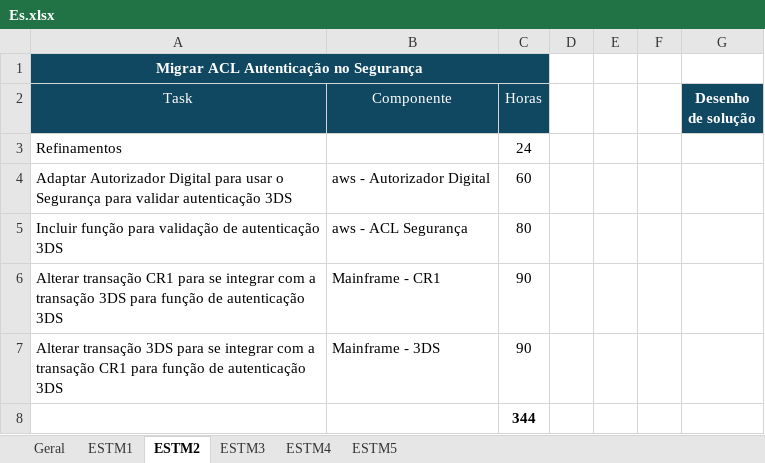
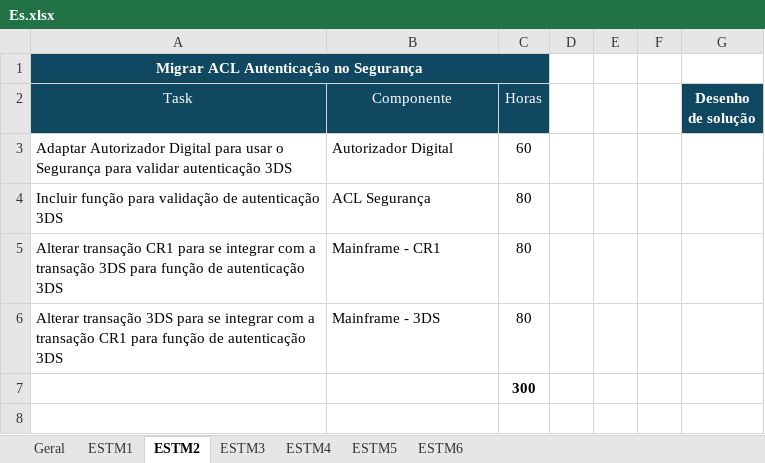
Before and after one commit to mmgabri/trabalho, an Excel workbook: estm/Es.xlsx, sheet ESTM2, drawn as a sheet; values as stored, in another font and other column widths than the file's, no borders; charts and pictures not drawn; removed rows and columns are numbered as before the commit, all else as after; the diff names each change by its address in the sheet, - before the commit and + after, or states it on an @@ line.

```diff
--- a/estm/Es.xlsx (sheet ESTM2)
+++ b/estm/Es.xlsx (sheet ESTM2)
+sheet tab: ESTM6
-row 3: Refinamentos |  | 24
-B3 (Componente): aws - Autorizador Digital
+B3 (Componente): Autorizador Digital
-B4 (Componente): aws - ACL Segurança
+B4 (Componente): ACL Segurança
-C5:C6 (Horas): 90
+C5:C6 (Horas): 80
-C7 (Horas): 344
+C7 (Horas): 300
```
Also changed, not shown: sheet Geral, sheet ESTM4, sheet ESTM3, sheet ESTM5, charts or pictures, 2 other files.
